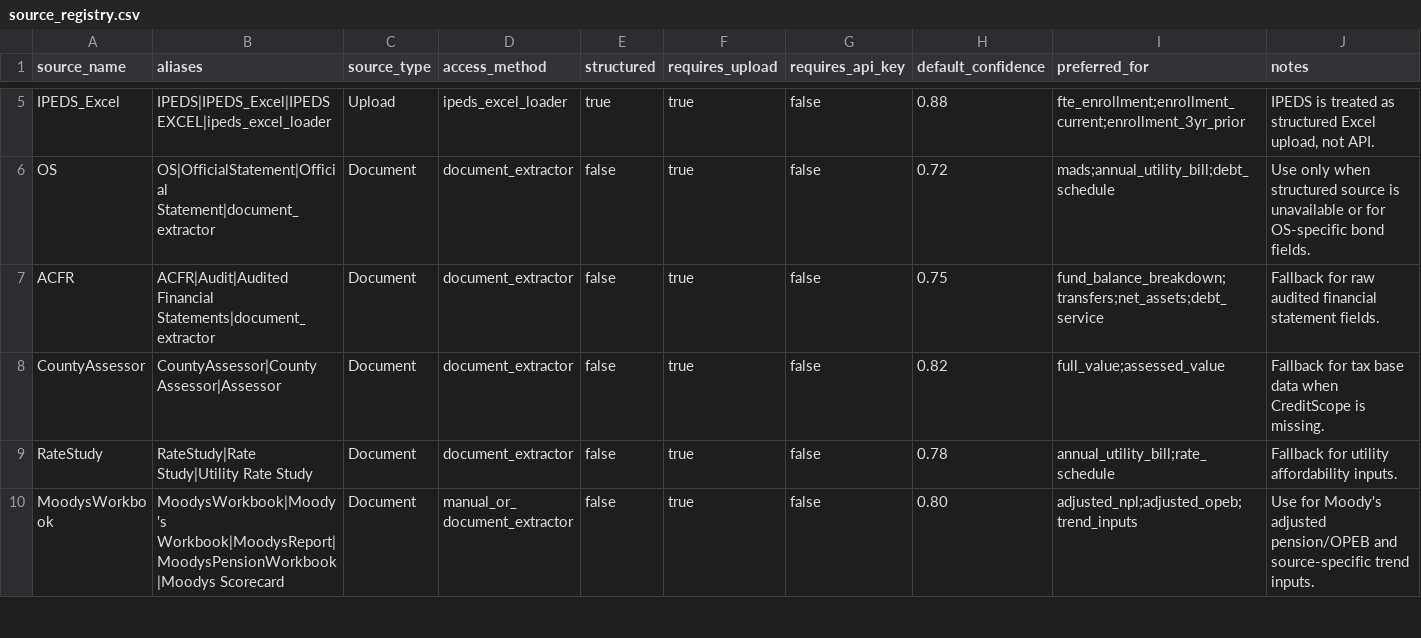
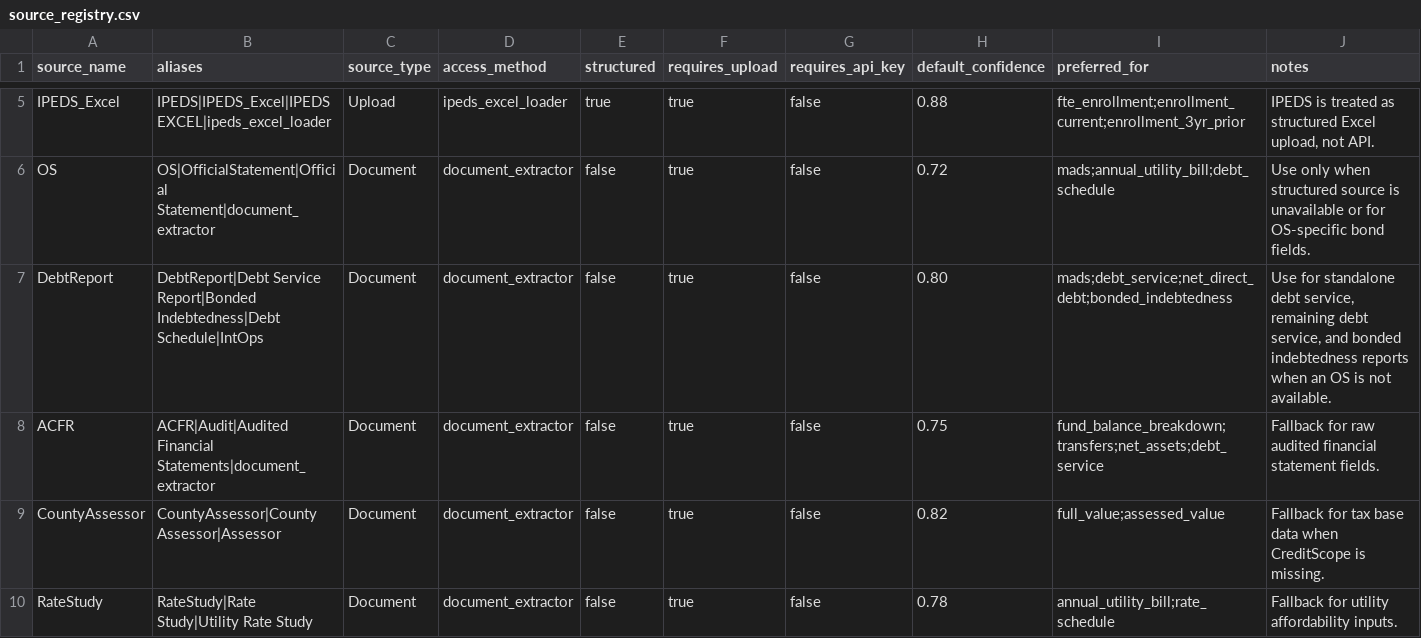
Before and after one commit to choee189071-oss/Scoreboard-Combo, a CSV file: config/source_registry.csv, drawn as a sheet; only a part is shown, gaps mark what is left out; the shorter side is filled out with more unchanged rows.

```diff
--- a/config/source_registry.csv
+++ b/config/source_registry.csv
@@ -6,2 +6,3 @@ IPEDS_Excel,"IPEDS|IPEDS_Excel|IPEDSEXCEL|ipeds_excel_loader",Upload,ipeds_excel
 OS,"OS|OfficialStatement|Official Statement|document_extractor",Document,document_extractor,false,true,false,0.72,"mads;annual_utility_bill;debt_schedule","Use only when structured source is unavailable or for OS-specific bond fields."
+DebtReport,"DebtReport|Debt Service Report|Bonded Indebtedness|Debt Schedule|IntOps",Document,document_extractor,false,true,false,0.80,"mads;debt_service;net_direct_debt;bonded_indebtedness","Use for standalone debt service, remaining debt service, and bonded indebtedness reports when an OS is not available."
 ACFR,"ACFR|Audit|Audited Financial Statements|document_extractor",Document,document_extractor,false,true,false,0.75,"fund_balance_breakdown;transfers;net_assets;debt_service","Fallback for raw audited financial statement fields."
```
Also changed, not shown: config/data_dictionary.csv, config/field_mapping.csv, 24 other files.
